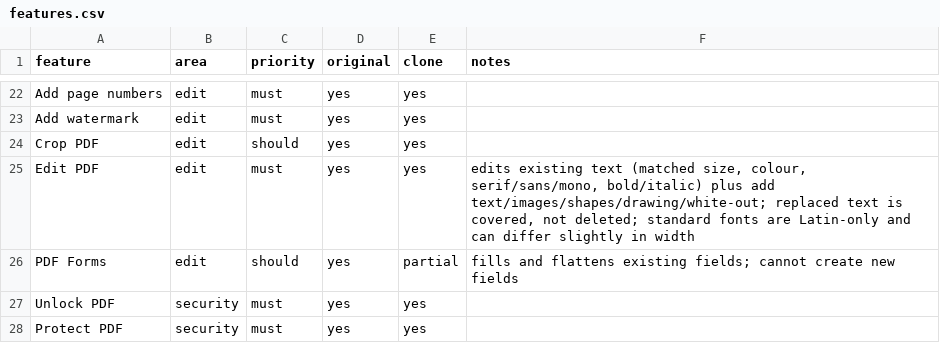
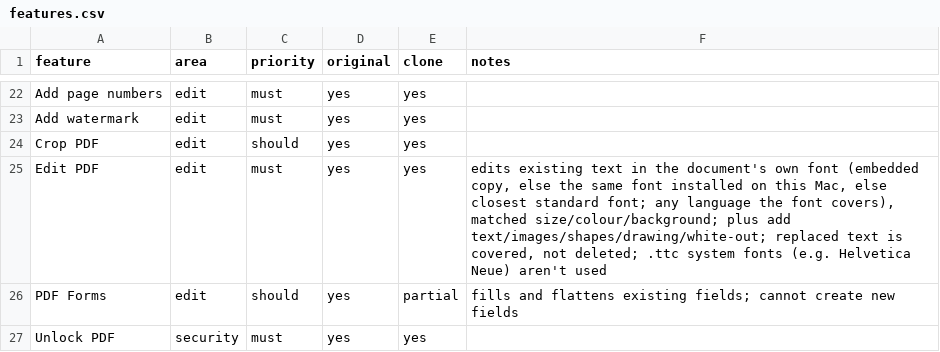
Before and after one commit to SentientArchon/pdfHero, a CSV file: replica/features.csv, drawn as a sheet; only a part is shown, gaps mark what is left out; the shorter side is filled out with more unchanged rows.

```diff
--- a/replica/features.csv
+++ b/replica/features.csv
@@ -24,3 +24,3 @@ Add watermark,edit,must,yes,yes,
 Crop PDF,edit,should,yes,yes,
-Edit PDF,edit,must,yes,yes,"edits existing text (matched size, colour, serif/sans/mono, bold/italic) plus add text/images/shapes/drawing/white-out; replaced text is covered, not deleted; standard fonts are Latin-only and can differ slightly in width"
+Edit PDF,edit,must,yes,yes,"edits existing text in the document's own font (embedded copy, else the same font installed on this Mac, else closest standard font; any language the font covers), matched size/colour/background; plus add text/images/shapes/drawing/white-out; replaced text is covered, not deleted; .ttc system fonts (e.g. Helvetica Neue) aren't used"
 PDF Forms,edit,should,yes,partial,fills and flattens existing fields; cannot create new fields
```
Also changed, not shown: 17 other files.
